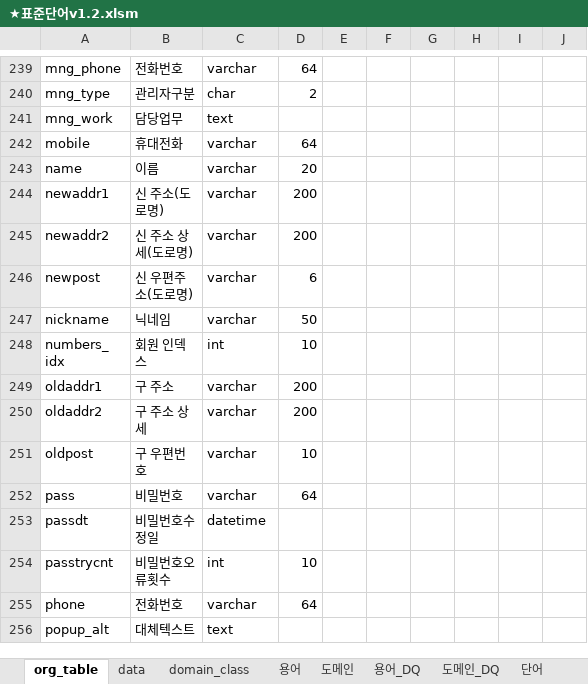
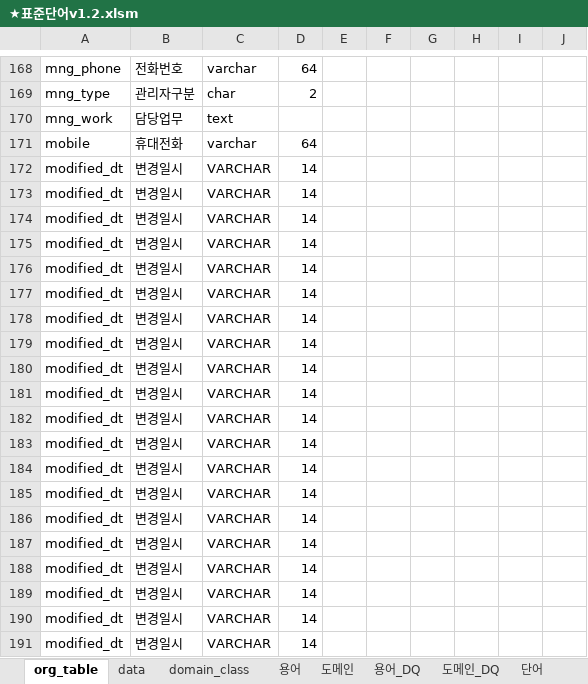
Before and after one commit to ByeongcheolJung/Personal_Repository, an Excel workbook: 엑셀/표준정의서/★표준단어v1.2.xlsm, sheet org_table, drawn as a sheet; only a part is shown, gaps mark what is left out; the shorter side is filled out with more unchanged rows; values as stored, in another font and other column widths than the file's, no borders; charts and pictures and conditional formats and table styles not drawn; the diff covers the shown part only; the diff names each change by its address in the sheet, - before the commit and + after, or states it on an @@ line.

```diff
--- a/엑셀/표준정의서/★표준단어v1.2.xlsm (sheet org_table)
+++ b/엑셀/표준정의서/★표준단어v1.2.xlsm (sheet org_table)
+row 172: modified_dt | 변경일시 | VARCHAR | 14
+row 173: modified_dt | 변경일시 | VARCHAR | 14
+row 174: modified_dt | 변경일시 | VARCHAR | 14
+row 175: modified_dt | 변경일시 | VARCHAR | 14
+row 176: modified_dt | 변경일시 | VARCHAR | 14
+row 177: modified_dt | 변경일시 | VARCHAR | 14
+row 178: modified_dt | 변경일시 | VARCHAR | 14
+row 179: modified_dt | 변경일시 | VARCHAR | 14
+row 180: modified_dt | 변경일시 | VARCHAR | 14
+row 181: modified_dt | 변경일시 | VARCHAR | 14
+row 182: modified_dt | 변경일시 | VARCHAR | 14
+row 183: modified_dt | 변경일시 | VARCHAR | 14
+row 184: modified_dt | 변경일시 | VARCHAR | 14
+row 185: modified_dt | 변경일시 | VARCHAR | 14
+row 186: modified_dt | 변경일시 | VARCHAR | 14
+row 187: modified_dt | 변경일시 | VARCHAR | 14
+row 188: modified_dt | 변경일시 | VARCHAR | 14
+row 189: modified_dt | 변경일시 | VARCHAR | 14
+row 190: modified_dt | 변경일시 | VARCHAR | 14
+row 191: modified_dt | 변경일시 | VARCHAR | 14
```
Also changed, not shown: other rows of this sheet, sheet data, sheet 용어, sheet 용어_DQ, sheet 단어, sheet 도메인, sheet 도메인_DQ, charts or pictures, 37 other files.
